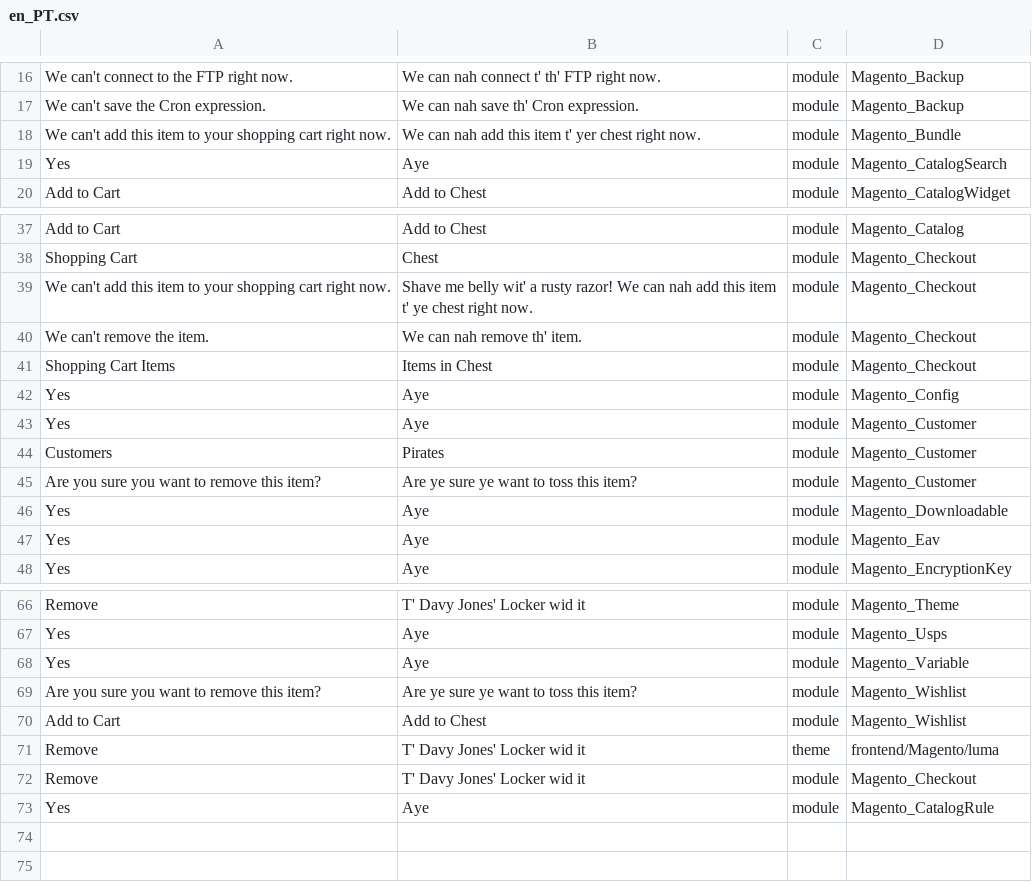
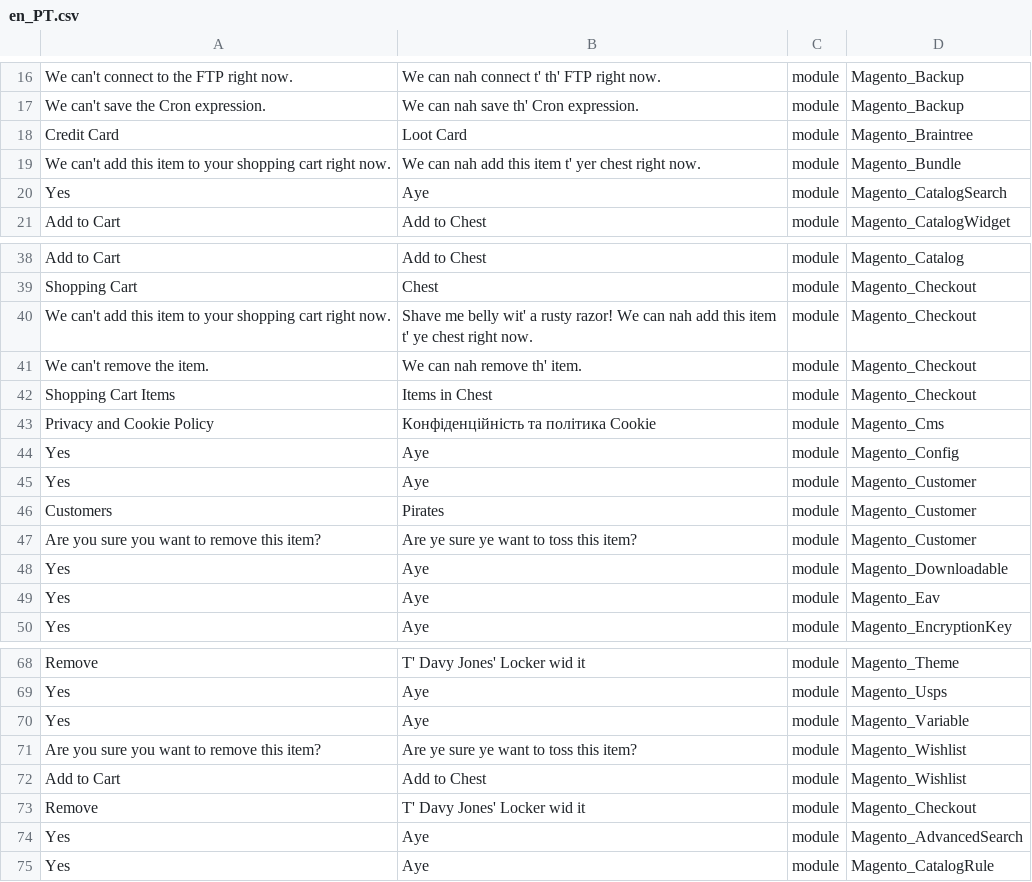
Before and after one commit to Magento2Translations/language_en_pt, a CSV file: en_PT.csv, drawn as a sheet; only a part is shown, gaps mark what is left out; removed rows and columns are numbered as before the commit, all else as after; the diff names each change by its address in the sheet, - before the commit and + after, or states it on an @@ line.

```diff
--- a/en_PT.csv
+++ b/en_PT.csv
+row 18: Credit Card | Loot Card | module | Magento_Braintree
+row 43: Privacy and Cookie Policy | Конфіденційність та політика Cookie | module | Magento_Cms
-row 71: Remove | T' Davy Jones' Locker wid it | theme | frontend/Magento/luma
+row 74: Yes | Aye | module | Magento_AdvancedSearch
```
Also changed, not shown: 3 other files.
